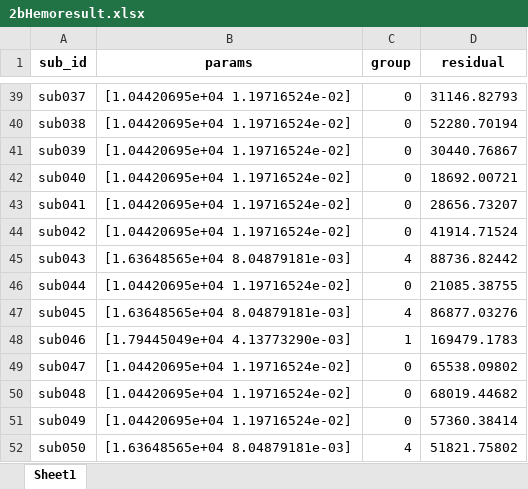
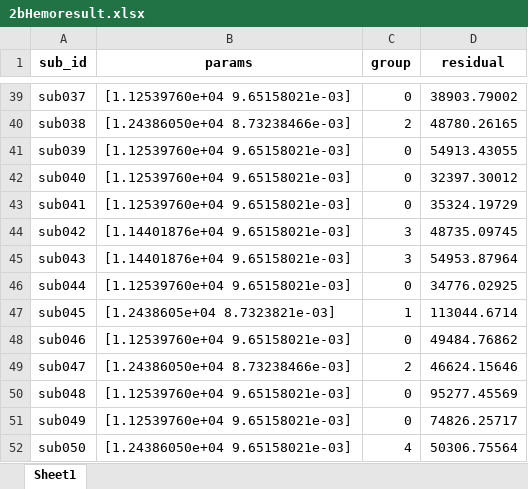
Before and after one commit to Mi-racle/brain, an Excel workbook: logs/2b/2bHemoresult.xlsx, sheet Sheet1, drawn as a sheet; only a part is shown, gaps mark what is left out; values as stored, in another font and other column widths than the file's, no borders; the diff covers the shown part only; the diff names each change by its address in the sheet, - before the commit and + after, or states it on an @@ line.

```diff
--- a/logs/2b/2bHemoresult.xlsx (sheet Sheet1)
+++ b/logs/2b/2bHemoresult.xlsx (sheet Sheet1)
-B39 (params): [1.04420695e+04 1.19716524e-02]
+B39 (params): [1.12539760e+04 9.65158021e-03]
-D39 (residual): 31146.82793
+D39 (residual): 38903.79002
-B40 (params): [1.04420695e+04 1.19716524e-02]
+B40 (params): [1.24386050e+04 8.73238466e-03]
-C40 (group): 0
+C40 (group): 2
-D40 (residual): 52280.70194
+D40 (residual): 48780.26165
-B41:B43 (params): [1.04420695e+04 1.19716524e-02]
+B41:B43 (params): [1.12539760e+04 9.65158021e-03]
-D41 (residual): 30440.76867
+D41 (residual): 54913.43055
-D42 (residual): 18692.00721
+D42 (residual): 32397.30012
-D43 (residual): 28656.73207
+D43 (residual): 35324.19729
-B44 (params): [1.04420695e+04 1.19716524e-02]
+B44 (params): [1.14401876e+04 9.65158021e-03]
-C44 (group): 0
+C44 (group): 3
-D44 (residual): 41914.71524
+D44 (residual): 48735.09745
-B45 (params): [1.63648565e+04 8.04879181e-03]
+B45 (params): [1.14401876e+04 9.65158021e-03]
-C45 (group): 4
+C45 (group): 3
-D45 (residual): 88736.82442
+D45 (residual): 54953.87964
-B46 (params): [1.04420695e+04 1.19716524e-02]
+B46 (params): [1.12539760e+04 9.65158021e-03]
-D46 (residual): 21085.38755
+D46 (residual): 34776.02925
-B47 (params): [1.63648565e+04 8.04879181e-03]
+B47 (params): [1.2438605e+04 8.7323821e-03]
-C47 (group): 4
+C47 (group): 1
-D47 (residual): 86877.03276
+D47 (residual): 113044.6714
-B48 (params): [1.79445049e+04 4.13773290e-03]
+B48 (params): [1.12539760e+04 9.65158021e-03]
-C48 (group): 1
+C48 (group): 0
-D48 (residual): 169479.1783
+D48 (residual): 49484.76862
-B49 (params): [1.04420695e+04 1.19716524e-02]
+B49 (params): [1.24386050e+04 8.73238466e-03]
-C49 (group): 0
+C49 (group): 2
-D49 (residual): 65538.09802
+D49 (residual): 46624.15646
-B50:B51 (params): [1.04420695e+04 1.19716524e-02]
+B50:B51 (params): [1.12539760e+04 9.65158021e-03]
-D50 (residual): 68019.44682
+D50 (residual): 95277.45569
-D51 (residual): 57360.38414
+D51 (residual): 74826.25717
-B52 (params): [1.63648565e+04 8.04879181e-03]
+B52 (params): [1.24386050e+04 9.65158021e-03]
-D52 (residual): 51821.75802
+D52 (residual): 50306.75564
```
Also changed, not shown: 216 edited cells elsewhere in this sheet, logs/2a/2aEDresult.xlsx, logs/2a/2aHemoresult.xlsx, 32 other files.
